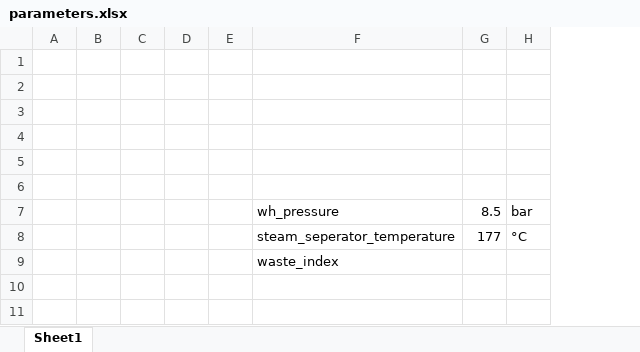
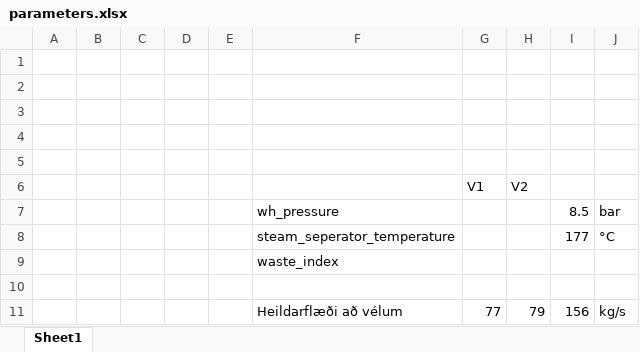
Before and after one commit to ShakyPizza/PowerPlantSim, an Excel workbook: parameters.xlsx, sheet Sheet1, drawn as a sheet; values as stored, in another font and other column widths than the file's, no borders; the diff names each change by its address in the sheet, - before the commit and + after, or states it on an @@ line.

Commit message:
update parameters.xlsx

```diff
--- a/parameters.xlsx (sheet Sheet1)
+++ b/parameters.xlsx (sheet Sheet1)
+column G (V1), empty
+column H (V2), empty
-row 6: (empty)
+row 6:  |  |  |  |  |  | V1 | V2
+row 10: (empty)
+row 11:  |  |  |  |  | Heildarflæði að vélum | 77 | 79 | 156 | kg/s
```
